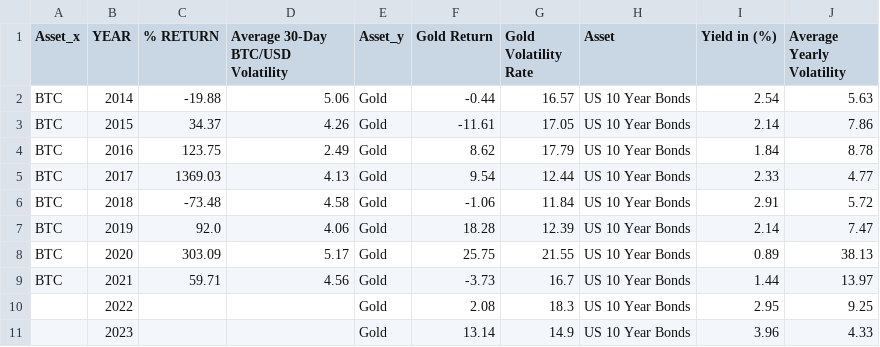
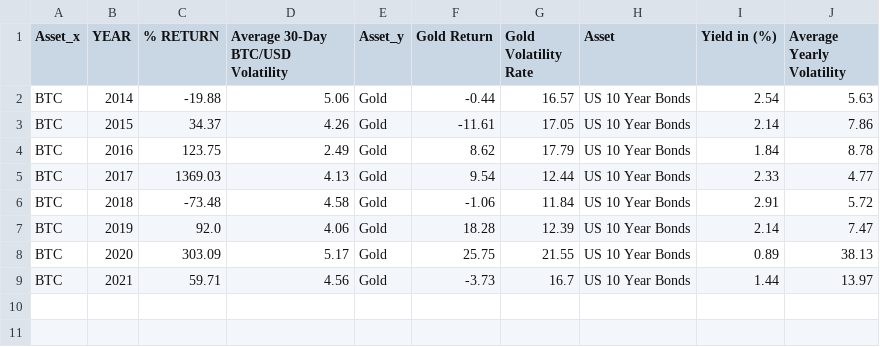
Before and after one commit to adamelzikry13/adamelzikry13.github.io, a CSV file: Project/CSV/combined_btc_gold_bond_data.csv, drawn as a sheet; the diff names each change by its address in the sheet, - before the commit and + after, or states it on an @@ line.

Commit message:
Add files via upload

```diff
--- a/Project/CSV/combined_btc_gold_bond_data.csv
+++ b/Project/CSV/combined_btc_gold_bond_data.csv
-row 10:  | 2022 |  |  | Gold | 2.08 | 18.3 | US 10 Year Bonds | 2.95 | 9.25
-row 11:  | 2023 |  |  | Gold | 13.14 | 14.9 | US 10 Year Bonds | 3.96 | 4.33
```
